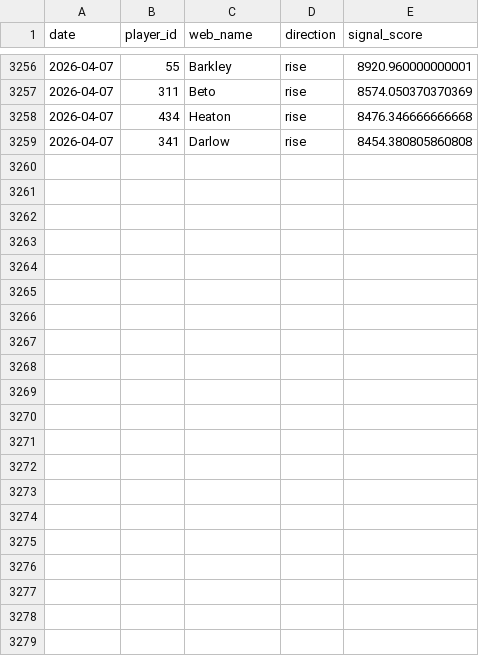
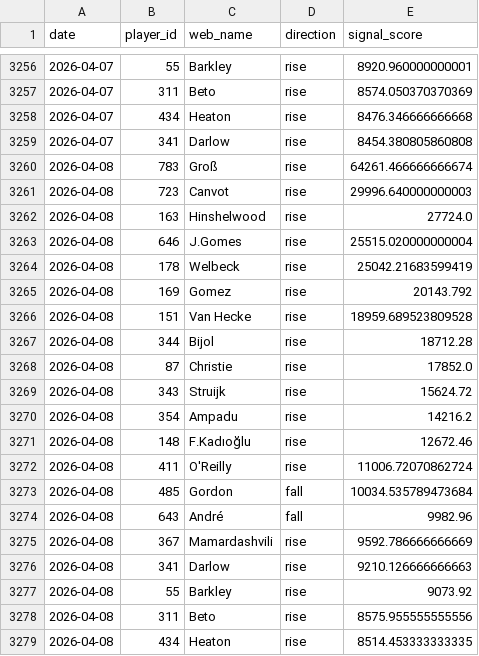
Before and after one commit to dauadaishaya9-lab/Fpl-price-predictor-, a CSV file: data/summary.csv, drawn as a sheet; only a part is shown, gaps mark what is left out.

```diff
--- a/data/summary.csv
+++ b/data/summary.csv
@@ -3259 +3259,21 @@ date,player_id,web_name,direction,signal_score
 2026-04-07,341,Darlow,rise,8454.380805860808
+2026-04-08,783,Groß,rise,64261.466666666674
+2026-04-08,723,Canvot,rise,29996.640000000003
+2026-04-08,163,Hinshelwood,rise,27724.0
+2026-04-08,646,J.Gomes,rise,25515.020000000004
+2026-04-08,178,Welbeck,rise,25042.21683599419
+2026-04-08,169,Gomez,rise,20143.792
+2026-04-08,151,Van Hecke,rise,18959.689523809528
+2026-04-08,344,Bijol,rise,18712.28
+2026-04-08,87,Christie,rise,17852.0
+2026-04-08,343,Struijk,rise,15624.72
+2026-04-08,354,Ampadu,rise,14216.2
+2026-04-08,148,F.Kadıoğlu,rise,12672.46
+2026-04-08,411,O'Reilly,rise,11006.72070862724
+2026-04-08,485,Gordon,fall,10034.535789473684
+2026-04-08,643,André,fall,9982.96
+2026-04-08,367,Mamardashvili,rise,9592.786666666669
+2026-04-08,341,Darlow,rise,9210.126666666663
+2026-04-08,55,Barkley,rise,9073.92
+2026-04-08,311,Beto,rise,8575.955555555556
+2026-04-08,434,Heaton,rise,8514.453333333335
```
Also changed, not shown: data/evaluation.csv, data/predictions.csv, 2 other files.
